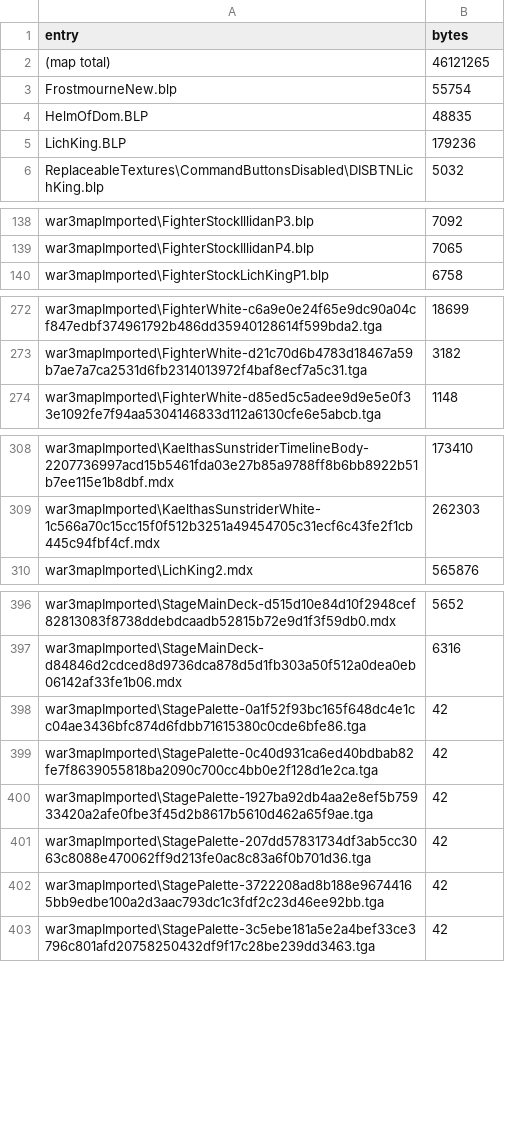
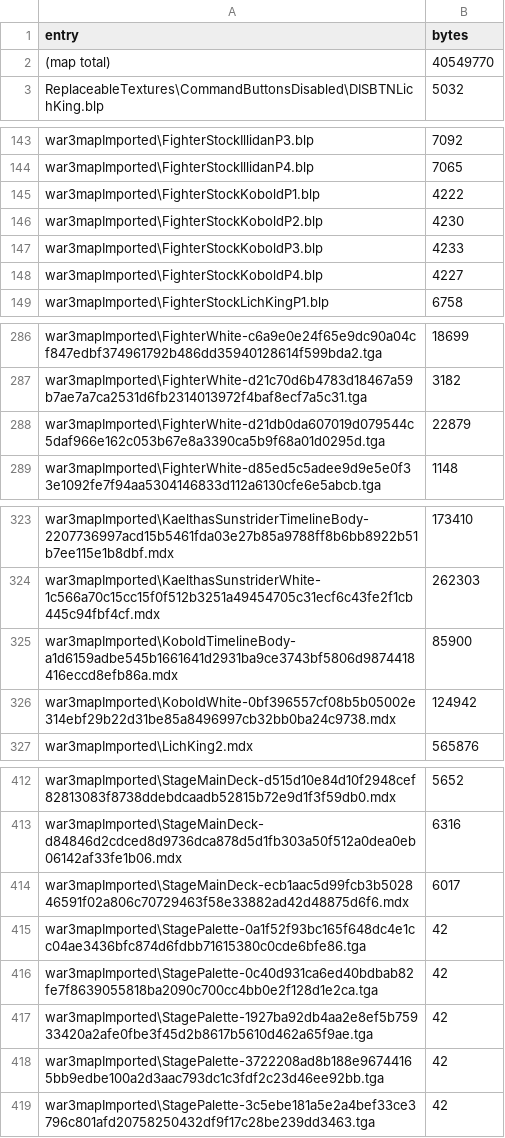
Before and after one commit to tompassarelli/smashcraft, a TSV file: ts/map-size-baseline.tsv, drawn as a sheet; only a part is shown, gaps mark what is left out; the diff covers the shown part only.

Commit message:
Add playable Kobold with candle and pick kit (#344)
Stock Kobold rig retained: 9 original sequences, 81 authored actions, 84 played clips on one timeline, 7 geosets and 394 triangles. Bun and Lua32 hit contracts pass; two-client Wisp journey passes 600 frames with reload and matching checksum. Stock AxeMissile supplies contact art with zero new art imports.

New stock-derived imports: Kobold timeline body 515209 raw bytes and white body 1007969 raw bytes, plus 17 BLP portrait entries. Stock sequences cannot supply distinct normals, throws, recoveries and nine pain poses, and the stock command icon cannot meet the shared portrait style. Private playable map builds at 40.5 MB. Balance probe follows this landed fighter.

```diff
--- a/ts/map-size-baseline.tsv
+++ b/ts/map-size-baseline.tsv
@@ -1,6 +1,3 @@
 entry	bytes
-(map total)	46121265
-FrostmourneNew.blp	55754
-HelmOfDom.BLP	48835
-LichKing.BLP	179236
+(map total)	40549770
 ReplaceableTextures\CommandButtonsDisabled\DISBTNLichKing.blp	5032
@@ -139,2 +144,6 @@ war3mapImported\FighterStockIllidanP3.blp	7092
 war3mapImported\FighterStockIllidanP4.blp	7065
+war3mapImported\FighterStockKoboldP1.blp	4222
+war3mapImported\FighterStockKoboldP2.blp	4230
+war3mapImported\FighterStockKoboldP3.blp	4233
+war3mapImported\FighterStockKoboldP4.blp	4227
 war3mapImported\FighterStockLichKingP1.blp	6758
@@ -273,2 +287,3 @@ war3mapImported\FighterWhite-c6a9e0e24f65e9dc90a04cf847edbf374961792b486dd359401
 war3mapImported\FighterWhite-d21c70d6b4783d18467a59b7ae7a7ca2531d6fb2314013972f4baf8ecf7a5c31.tga	3182
+war3mapImported\FighterWhite-d21db0da607019d079544c5daf966e162c053b67e8a3390ca5b9f68a01d0295d.tga	22879
 war3mapImported\FighterWhite-d85ed5c5adee9d9e5e0f33e1092fe7f94aa5304146833d112a6130cfe6e5abcb.tga	1148
@@ -309,2 +324,4 @@ war3mapImported\KaelthasSunstriderTimelineBody-2207736997acd15b5461fda03e27b85a9
 war3mapImported\KaelthasSunstriderWhite-1c566a70c15cc15f0f512b3251a49454705c31ecf6c43fe2f1cb445c94fbf4cf.mdx	262303
+war3mapImported\KoboldTimelineBody-a1d6159adbe545b1661641d2931ba9ce3743bf5806d9874418416eccd8efb86a.mdx	85900
+war3mapImported\KoboldWhite-0bf396557cf08b5b05002e314ebf29b22d31be85a8496997cb32bb0ba24c9738.mdx	124942
 war3mapImported\LichKing2.mdx	565876
@@ -397,2 +413,3 @@ war3mapImported\StageMainDeck-d515d10e84d10f2948cef82813083f8738ddebdcaadb52815b
 war3mapImported\StageMainDeck-d84846d2cdced8d9736dca878d5d1fb303a50f512a0dea0eb06142af33fe1b06.mdx	6316
+war3mapImported\StageMainDeck-ecb1aac5d99fcb3b502846591f02a806c70729463f58e33882ad42d48875d6f6.mdx	6017
 war3mapImported\StagePalette-0a1f52f93bc165f648dc4e1cc04ae3436bfc874d6fdbb71615380c0cde6bfe86.tga	42
@@ -400,3 +417,2 @@ war3mapImported\StagePalette-0c40d931ca6ed40bdbab82fe7f8639055818ba2090c700cc4bb
 war3mapImported\StagePalette-1927ba92db4aa2e8ef5b75933420a2afe0fbe3f45d2b8617b5610d462a65f9ae.tga	42
-war3mapImported\StagePalette-207dd57831734df3ab5cc3063c8088e470062ff9d213fe0ac8c83a6f0b701d36.tga	42
 war3mapImported\StagePalette-3722208ad8b188e96744165bb9edbe100a2d3aac793dc1c3fdf2c23d46ee92bb.tga	42
```
Also changed, not shown: 15 added rows, 4 removed rows and 2 edited cells elsewhere in this file, 33 other files.
